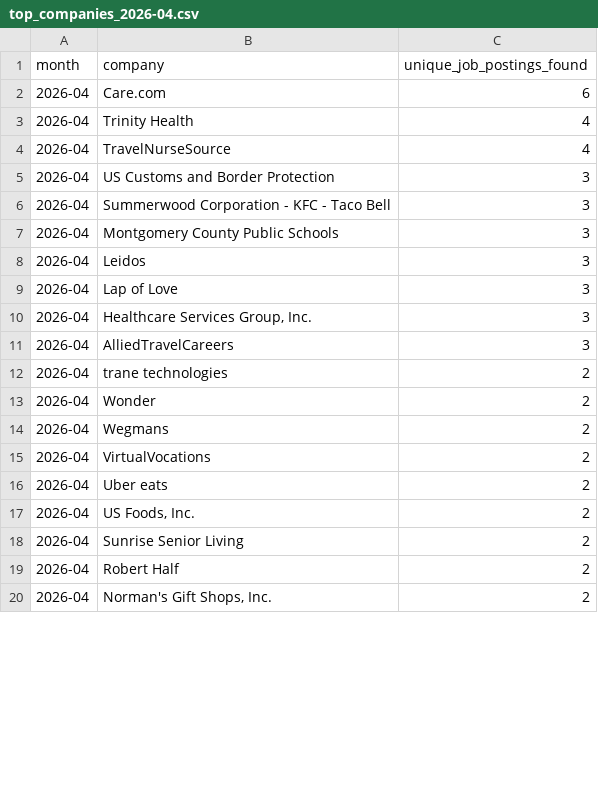
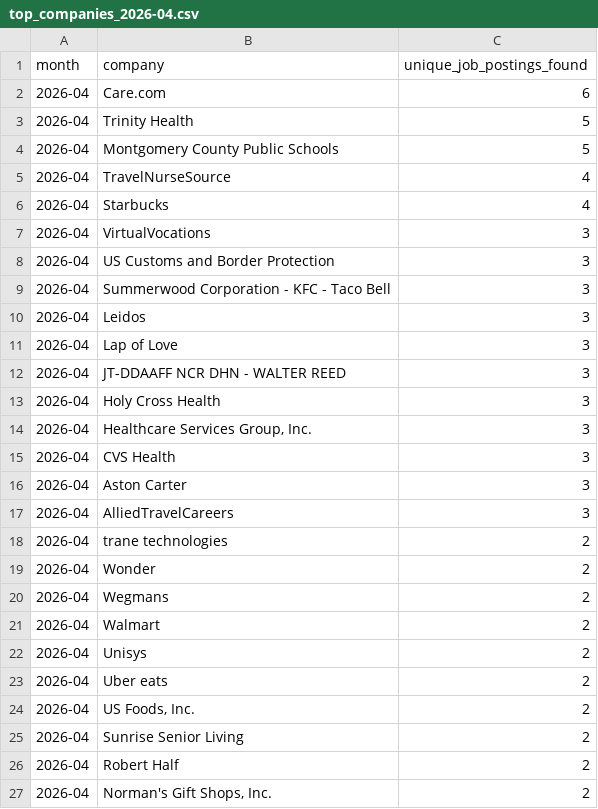
Before and after one commit to themeganerddddddd/MoCo-Hiring-Monitor, a CSV file: outputs/top_companies_2026-04.csv, drawn as a sheet; only a part is shown; the diff covers the shown part only.

```diff
--- a/outputs/top_companies_2026-04.csv
+++ b/outputs/top_companies_2026-04.csv
@@ -2,10 +2,16 @@ month,company,unique_job_postings_found
 2026-04,Care.com,6
-2026-04,Trinity Health,4
+2026-04,Trinity Health,5
+2026-04,Montgomery County Public Schools,5
 2026-04,TravelNurseSource,4
+2026-04,Starbucks,4
+2026-04,VirtualVocations,3
 2026-04,US Customs and Border Protection,3
 2026-04,Summerwood Corporation - KFC - Taco Bell,3
-2026-04,Montgomery County Public Schools,3
 2026-04,Leidos,3
 2026-04,Lap of Love,3
+2026-04,JT-DDAAFF NCR DHN - WALTER REED,3
+2026-04,Holy Cross Health,3
 2026-04,"Healthcare Services Group, Inc.",3
+2026-04,CVS Health,3
+2026-04,Aston Carter,3
 2026-04,AlliedTravelCareers,3
@@ -14,3 +20,4 @@ month,company,unique_job_postings_found
 2026-04,Wegmans,2
-2026-04,VirtualVocations,2
+2026-04,Walmart,2
+2026-04,Unisys,2
 2026-04,Uber eats,2
```
Also changed, not shown: 7 removed rows and 4 edited cells elsewhere in this file, 11 other files.
